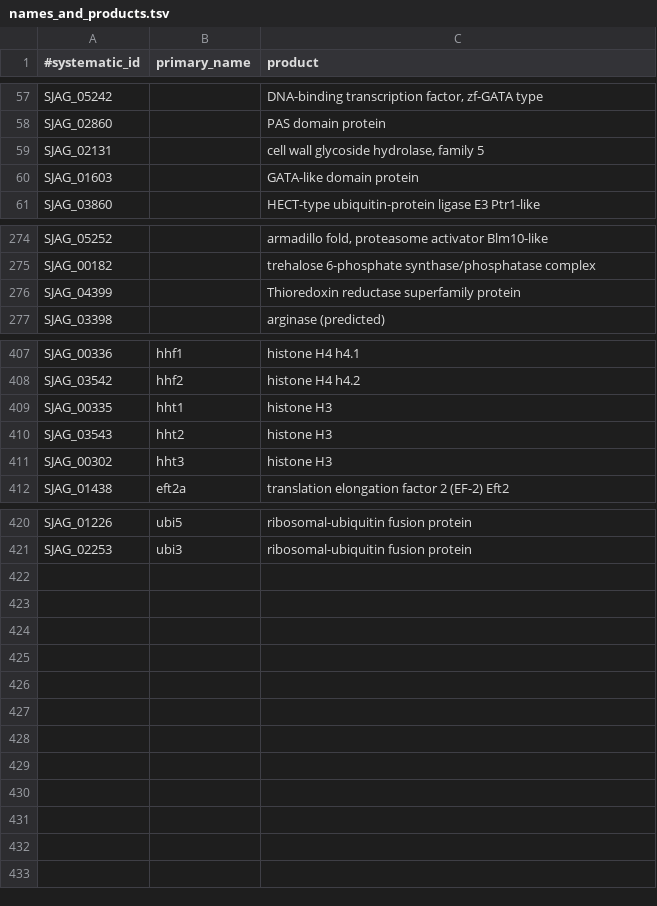
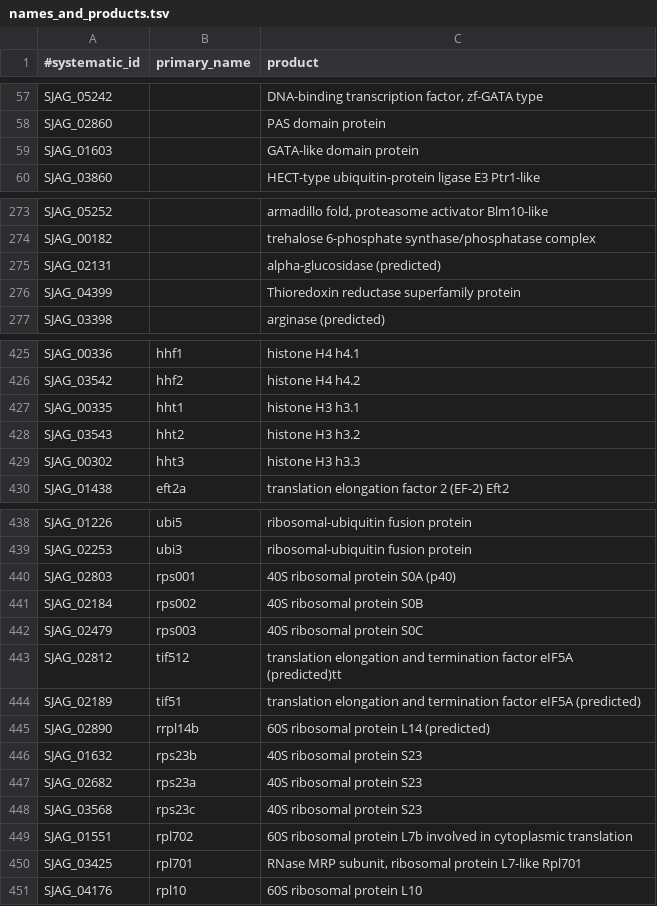
Before and after one commit to japonicusdb/japonicus-curation, a TSV file: names_and_products.tsv, drawn as a sheet; only a part is shown, gaps mark what is left out; the diff covers the shown part only.

Commit message:
Update names and products file
Refs japonicusdb/japonicus-config#27

```diff
--- a/names_and_products.tsv
+++ b/names_and_products.tsv
@@ -58,3 +58,2 @@ SJAG_05242		DNA-binding transcription factor, zf-GATA type
 SJAG_02860		PAS domain protein
-SJAG_02131		cell wall glycoside hydrolase, family 5
 SJAG_01603		GATA-like domain protein
@@ -275,2 +274,3 @@ SJAG_05252		armadillo fold, proteasome activator Blm10-like
 SJAG_00182		trehalose 6-phosphate synthase/phosphatase complex
+SJAG_02131		alpha-glucosidase (predicted)
 SJAG_04399		Thioredoxin reductase superfamily protein
@@ -408,5 +426,5 @@ SJAG_00336	hhf1	histone H4 h4.1
 SJAG_03542	hhf2	histone H4 h4.2
-SJAG_00335	hht1	histone H3
-SJAG_03543	hht2	histone H3
-SJAG_00302	hht3	histone H3
+SJAG_00335	hht1	histone H3 h3.1
+SJAG_03543	hht2	histone H3 h3.2
+SJAG_00302	hht3	histone H3 h3.3
 SJAG_01438	eft2a	translation elongation factor 2 (EF-2) Eft2
@@ -421 +439,13 @@ SJAG_01226	ubi5	ribosomal-ubiquitin fusion protein
 SJAG_02253	ubi3	ribosomal-ubiquitin fusion protein
+SJAG_02803	rps001	40S ribosomal protein S0A (p40)
+SJAG_02184	rps002	40S ribosomal protein S0B
+SJAG_02479	rps003	40S ribosomal protein S0C
+SJAG_02812	tif512	translation elongation and termination factor eIF5A (predicted)tt
+SJAG_02189	tif51	translation elongation and termination factor eIF5A (predicted)
+SJAG_02890	rrpl14b	60S ribosomal protein L14 (predicted)
+SJAG_01632	rps23b	40S ribosomal protein S23
+SJAG_02682	rps23a	40S ribosomal protein S23
+SJAG_03568	rps23c	40S ribosomal protein S23
+SJAG_01551	rpl702	60S ribosomal protein L7b involved in cytoplasmic translation
+SJAG_03425	rpl701	RNase MRP subunit, ribosomal protein L7-like Rpl701
+SJAG_04176	rpl10	60S ribosomal protein L10
```
Also changed, not shown: 19 added rows, 1 removed row and 1 edited cell elsewhere in this file.
